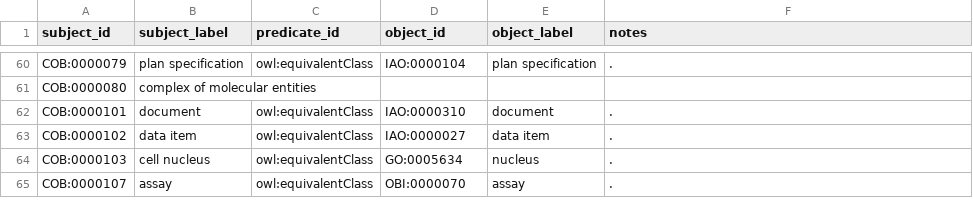
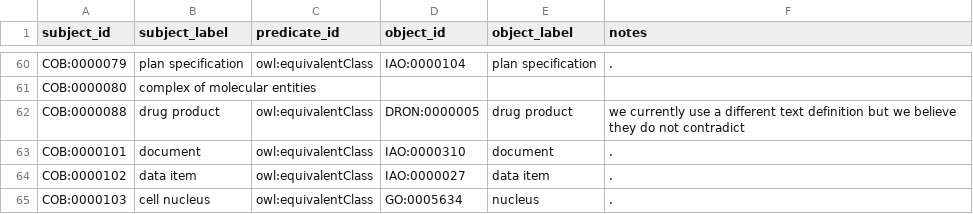
Before and after one commit to OBOFoundry/COB, a TSV file: cob-to-external.tsv, drawn as a sheet; only a part is shown, gaps mark what is left out; the shorter side is filled out with more unchanged rows.

Commit message:
drug product to dron, cob to external #140

```diff
--- a/cob-to-external.tsv
+++ b/cob-to-external.tsv
@@ -61,2 +61,3 @@ COB:0000079	plan specification	owl:equivalentClass	IAO:0000104	plan specificatio
 COB:0000080	complex of molecular entities				
+COB:0000088	drug product	owl:equivalentClass	DRON:0000005	drug product	we currently use a different text definition but we believe they do not contradict
 COB:0000101	document	owl:equivalentClass	IAO:0000310	document	.
```
